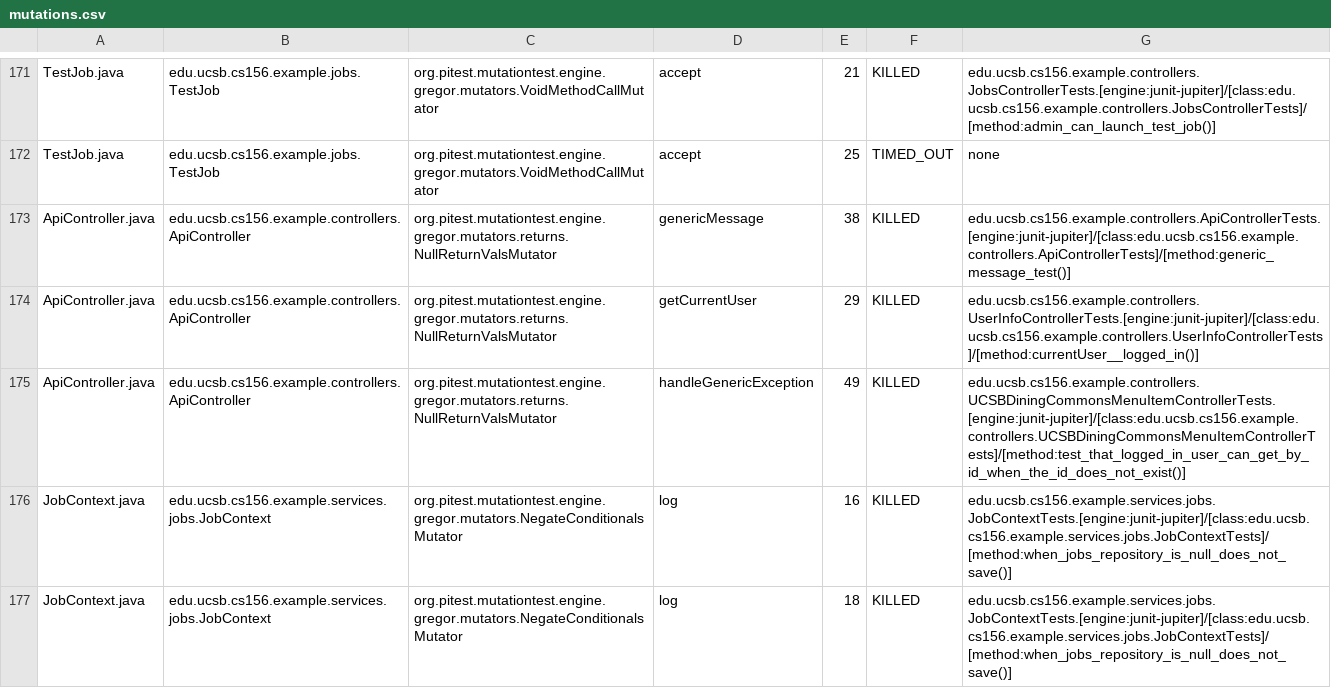
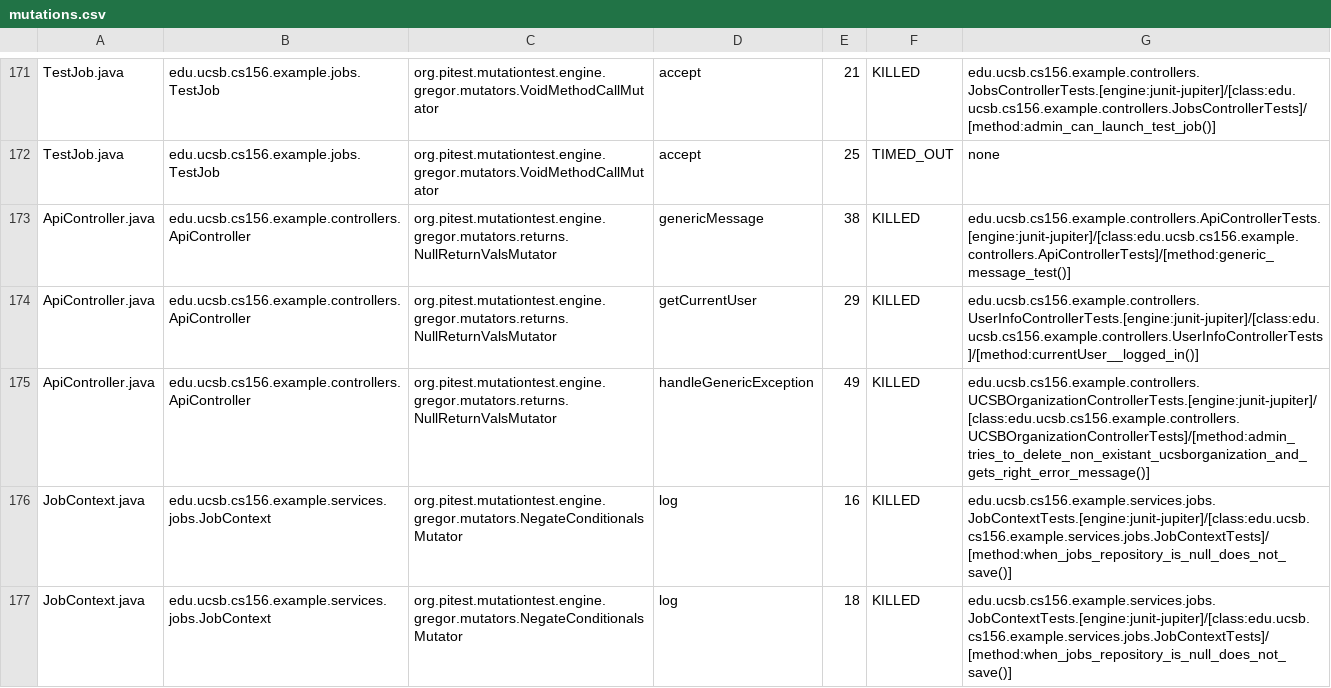
Before and after one commit to ucsb-cs156-s25/team01-s25-15, a CSV file: prs/73/pitest/mutations.csv, drawn as a sheet; only a part is shown, gaps mark what is left out.

Commit message:
Deploying to gh-pages from @ ucsb-cs156-s25/team01-s25-15@45b8b42d4087c0b627597975dbde27b12dac61ad 🚀

```diff
--- a/prs/73/pitest/mutations.csv
+++ b/prs/73/pitest/mutations.csv
@@ -174,3 +174,3 @@ ApiController.java,edu.ucsb.cs156.example.controllers.ApiController,org.pitest.m
 ApiController.java,edu.ucsb.cs156.example.controllers.ApiController,org.pitest.mutationtest.engine.gregor.mutators.returns.NullReturnValsMutator,getCurrentUser,29,KILLED,edu.ucsb.cs156.example.controllers.UserInfoControllerTests.[engine:junit-jupiter]/[class:edu.ucsb.cs156.example.controllers.UserInfoControllerTests]/[method:currentUser__logged_in()]
-ApiController.java,edu.ucsb.cs156.example.controllers.ApiController,org.pitest.mutationtest.engine.gregor.mutators.returns.NullReturnValsMutator,handleGenericException,49,KILLED,edu.ucsb.cs156.example.controllers.UCSBDiningCommonsMenuItemControllerTests.[engine:junit-jupiter]/[class:edu.ucsb.cs156.example.controllers.UCSBDiningCommonsMenuItemControllerTests]/[method:test_that_logged_in_user_can_get_by_id_when_the_id_does_not_exist()]
+ApiController.java,edu.ucsb.cs156.example.controllers.ApiController,org.pitest.mutationtest.engine.gregor.mutators.returns.NullReturnValsMutator,handleGenericException,49,KILLED,edu.ucsb.cs156.example.controllers.UCSBOrganizationControllerTests.[engine:junit-jupiter]/[class:edu.ucsb.cs156.example.controllers.UCSBOrganizationControllerTests]/[method:admin_tries_to_delete_non_existant_ucsborganization_and_gets_right_error_message()]
 JobContext.java,edu.ucsb.cs156.example.services.jobs.JobContext,org.pitest.mutationtest.engine.gregor.mutators.NegateConditionalsMutator,log,16,KILLED,edu.ucsb.cs156.example.services.jobs.JobContextTests.[engine:junit-jupiter]/[class:edu.ucsb.cs156.example.services.jobs.JobContextTests]/[method:when_jobs_repository_is_null_does_not_save()]
```
Also changed, not shown: 21 other files.
